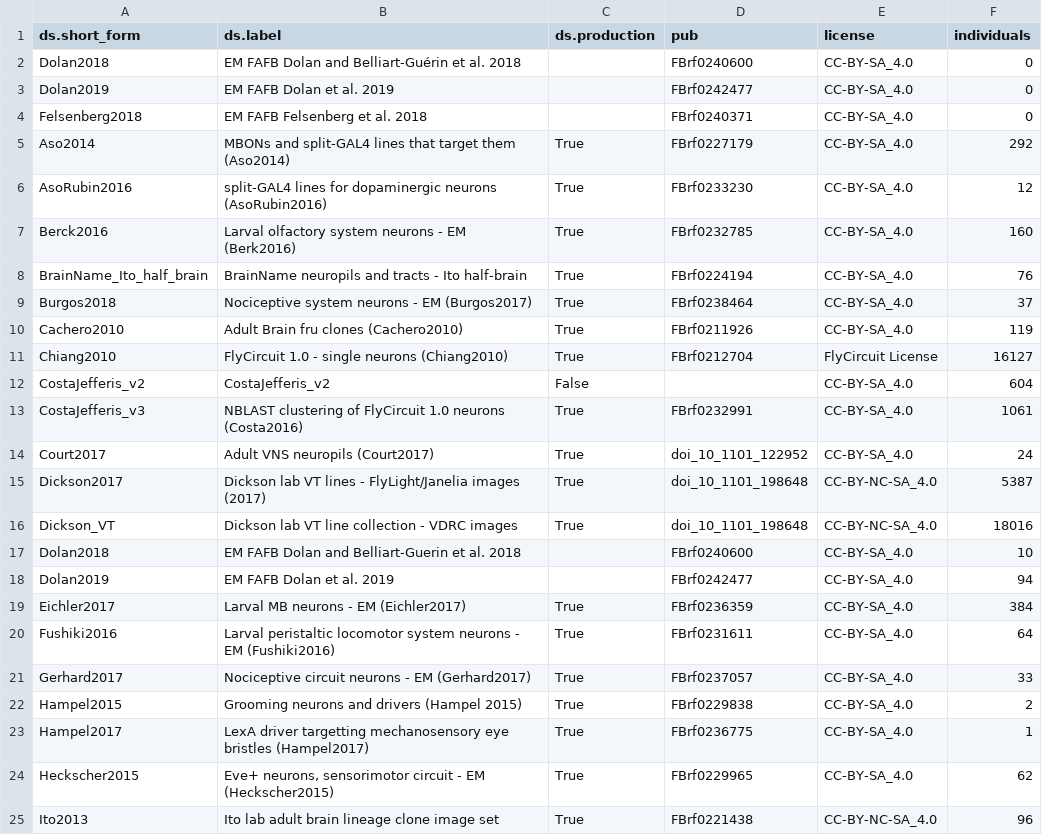
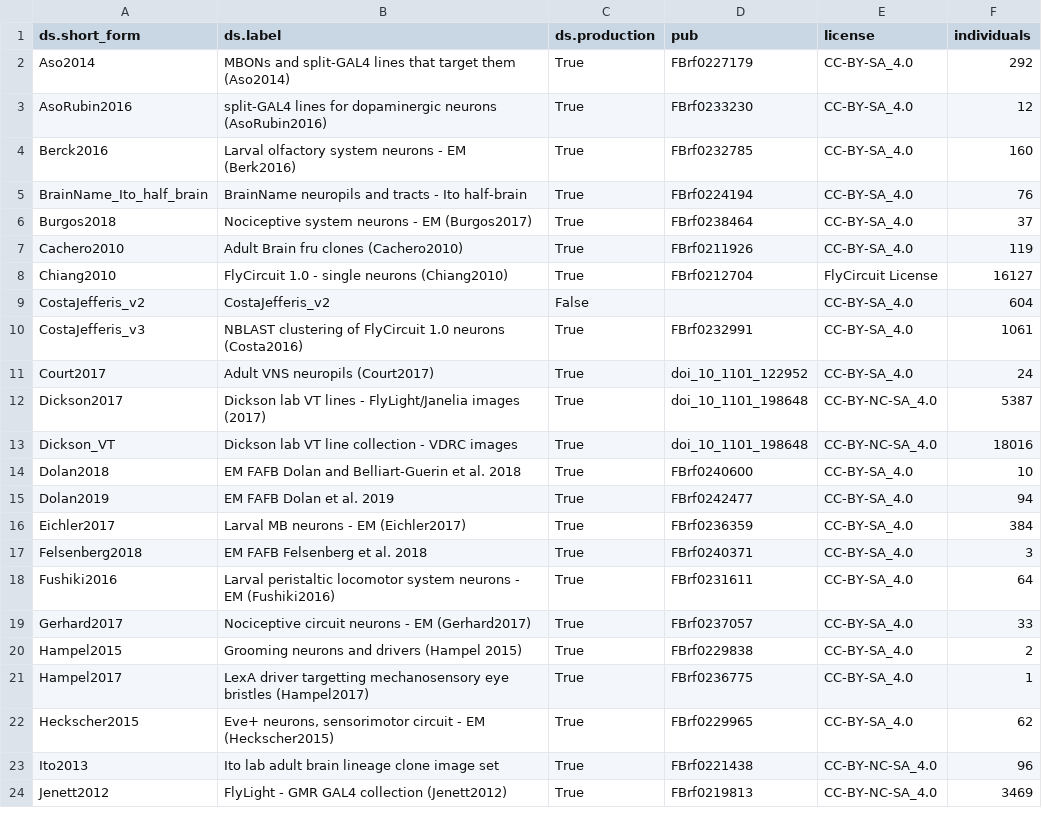
Before and after one commit to VirtualFlyBrain/VFB_reporting_results, a TSV file: kb_report.tsv, drawn as a sheet; only a part is shown; the shorter side is filled out with more unchanged rows.

```diff
--- a/kb_report.tsv
+++ b/kb_report.tsv
@@ -1,5 +1,2 @@
 ds.short_form	ds.label	ds.production	pub	license	individuals
- Dolan2018	EM FAFB Dolan and Belliart-Guérin et al. 2018		FBrf0240600	CC-BY-SA_4.0	0
- Dolan2019	EM FAFB Dolan et al. 2019		FBrf0242477	CC-BY-SA_4.0	0
- Felsenberg2018	EM FAFB Felsenberg et al. 2018		FBrf0240371	CC-BY-SA_4.0	0
 Aso2014	MBONs and split-GAL4 lines that target them (Aso2014)	True	FBrf0227179	CC-BY-SA_4.0	292
@@ -16,5 +13,6 @@ Dickson2017	Dickson lab VT lines - FlyLight/Janelia images (2017)	True	doi_10_11
 Dickson_VT	Dickson lab VT line collection - VDRC images	True	doi_10_1101_198648	CC-BY-NC-SA_4.0	18016
-Dolan2018	EM FAFB Dolan and Belliart-Guerin et al. 2018		FBrf0240600	CC-BY-SA_4.0	10
-Dolan2019	EM FAFB Dolan et al. 2019		FBrf0242477	CC-BY-SA_4.0	94
+Dolan2018	EM FAFB Dolan and Belliart-Guerin et al. 2018	True	FBrf0240600	CC-BY-SA_4.0	10
+Dolan2019	EM FAFB Dolan et al. 2019	True	FBrf0242477	CC-BY-SA_4.0	94
 Eichler2017	Larval MB neurons - EM (Eichler2017)	True	FBrf0236359	CC-BY-SA_4.0	384
+Felsenberg2018	EM FAFB Felsenberg et al. 2018	True	FBrf0240371	CC-BY-SA_4.0	3
 Fushiki2016	Larval peristaltic locomotor system neurons - EM (Fushiki2016)	True	FBrf0231611	CC-BY-SA_4.0	64
```
Also changed, not shown: 1 other file.
